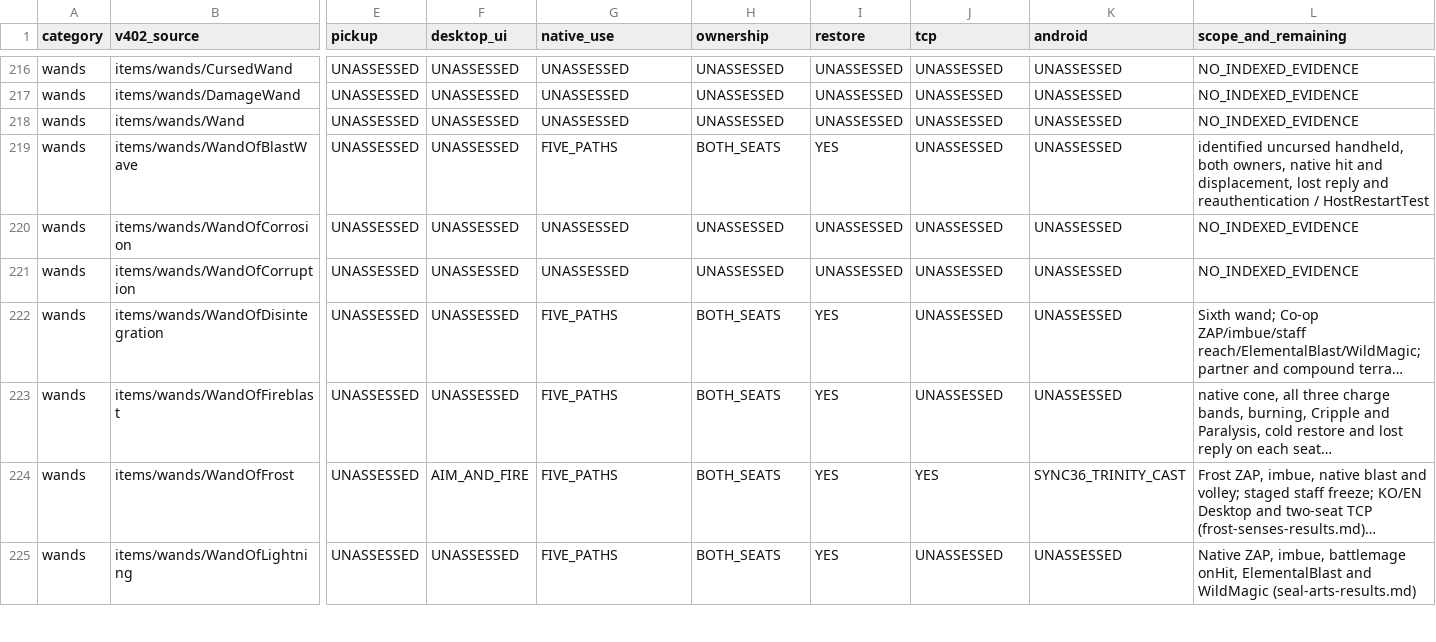
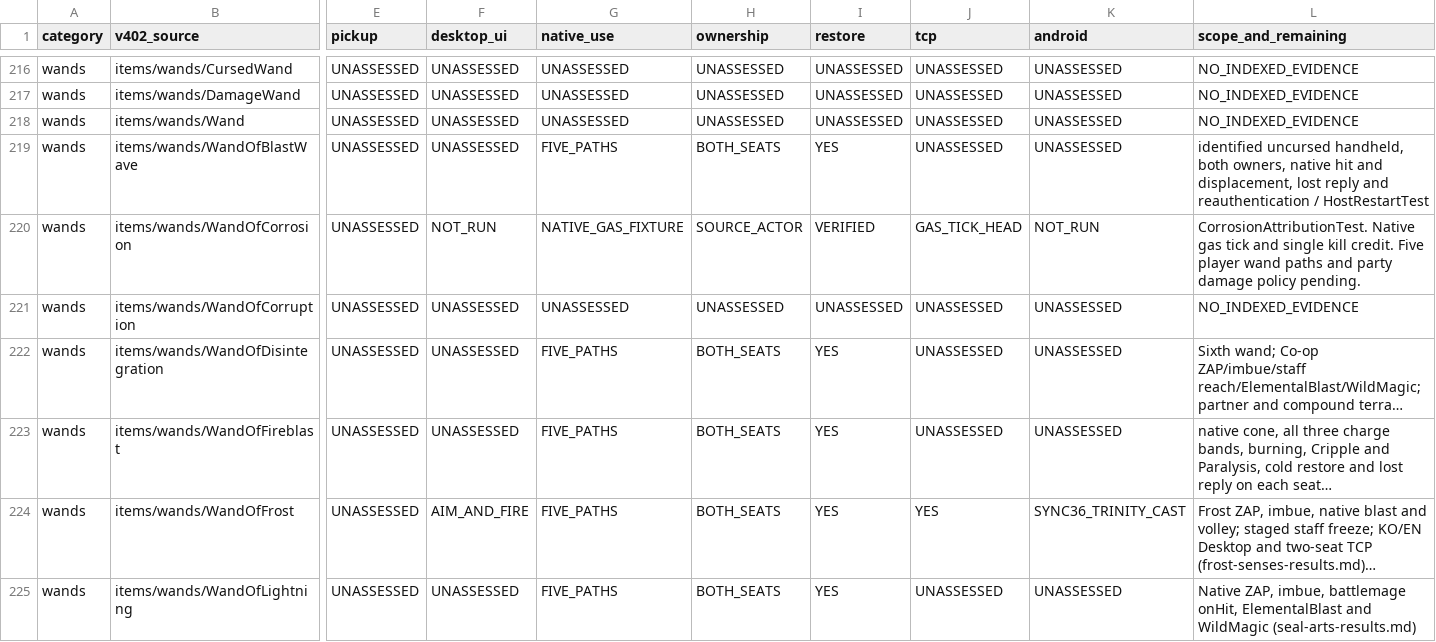
Before and after one commit to jwgobaek/SPD-Coop, a TSV file: docs/coop/stasis-warp-content.tsv, drawn as a sheet; only a part is shown, gaps mark what is left out; long unchanged cells end in …; the diff covers the shown part only; the diff names each change by its address in the sheet, - before the commit and + after, or states it on an @@ line.

Commit message:
Record SYNC39 device acceptance and exercise native recipe and corrosion lifecycles

```diff
--- a/docs/coop/stasis-warp-content.tsv
+++ b/docs/coop/stasis-warp-content.tsv
-F220 (desktop_ui): UNASSESSED
+F220 (desktop_ui): NOT_RUN
-G220 (native_use): UNASSESSED
+G220 (native_use): NATIVE_GAS_FIXTURE
-H220 (ownership): UNASSESSED
+H220 (ownership): SOURCE_ACTOR
-I220 (restore): UNASSESSED
+I220 (restore): VERIFIED
-J220 (tcp): UNASSESSED
+J220 (tcp): GAS_TICK_HEAD
-K220 (android): UNASSESSED
+K220 (android): NOT_RUN
-L220 (scope_and_remaining): NO_INDEXED_EVIDENCE
+L220 (scope_and_remaining): CorrosionAttributionTest. Native gas tick and single kill credit. Five player wand paths and party damage policy pending.
```
Also changed, not shown: 121 edited cells elsewhere in this file, 13 other files.
